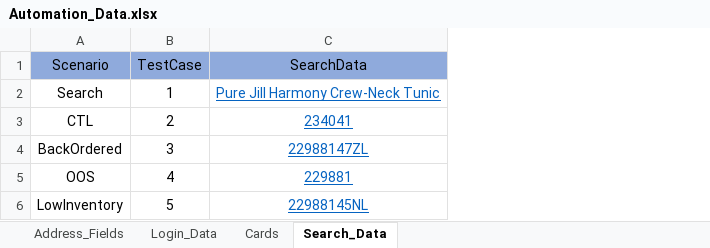
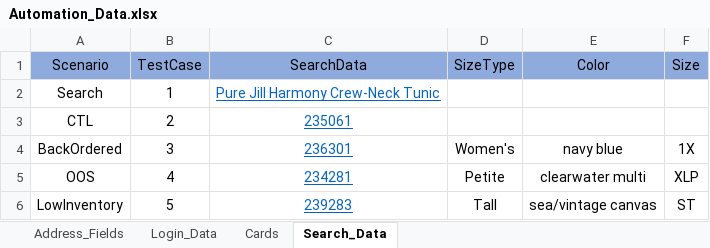
Before and after one commit to mnikireddy77/JjillRepository, an Excel workbook: resources/Automation_Data.xlsx, sheet Search_Data, drawn as a sheet; values as stored, in another font and other column widths than the file's, no borders; the diff names each change by its address in the sheet, - before the commit and + after, or states it on an @@ line.

```diff
--- a/resources/Automation_Data.xlsx (sheet Search_Data)
+++ b/resources/Automation_Data.xlsx (sheet Search_Data)
+column D (SizeType), rows 4-6: Women's | Petite | Tall
+column E (Color), rows 4-6: navy blue | clearwater multi | sea/vintage canvas
+column F (Size), rows 4-6: 1X | XLP | ST
-C3 (SearchData): 234041
+C3 (SearchData): 235061
-C4 (SearchData): 22988147ZL
+C4 (SearchData): 236301
-C5 (SearchData): 229881
+C5 (SearchData): 234281
-C6 (SearchData): 22988145NL
+C6 (SearchData): 239283
```
Also changed, not shown: 20 other files.
